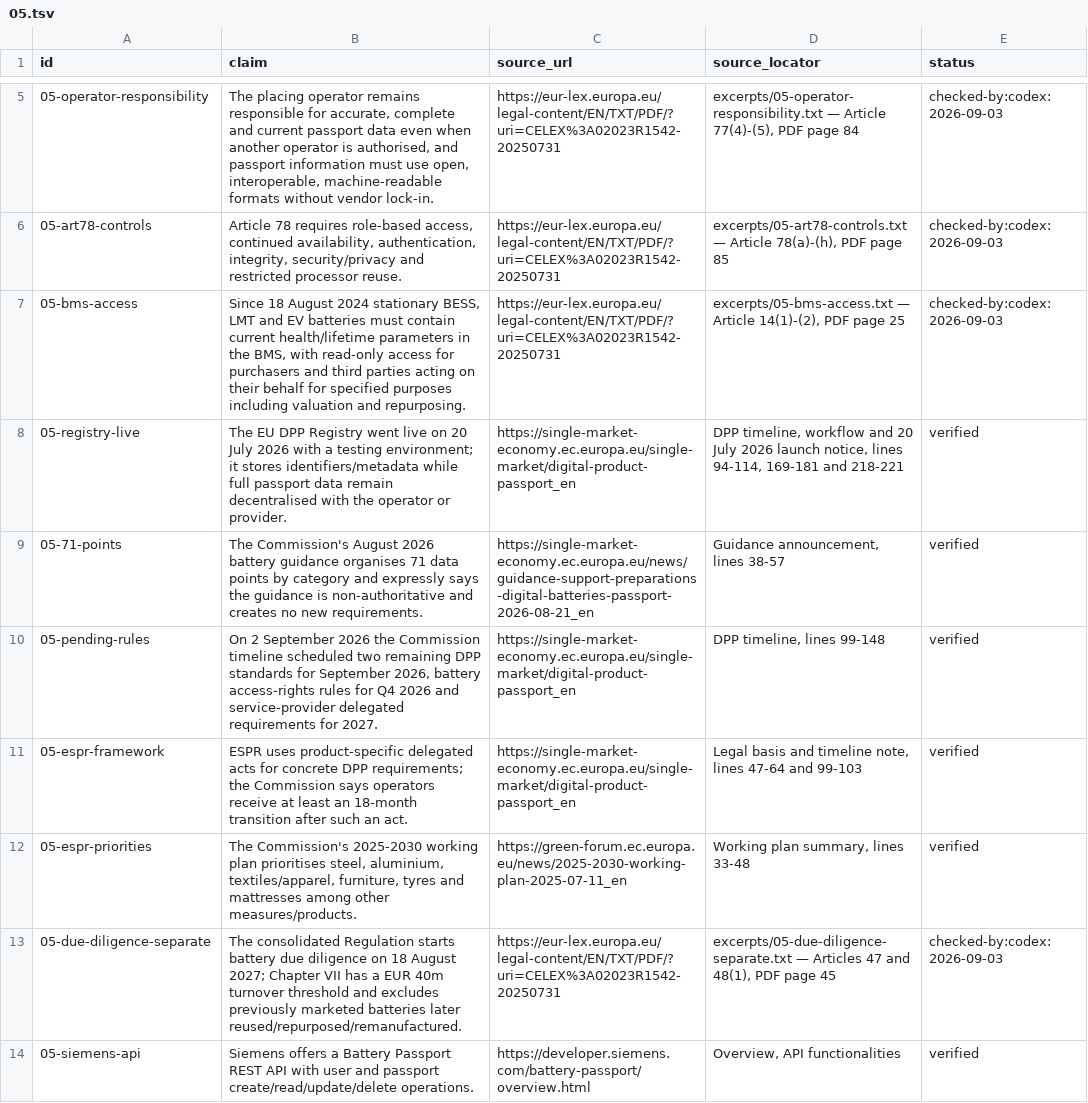
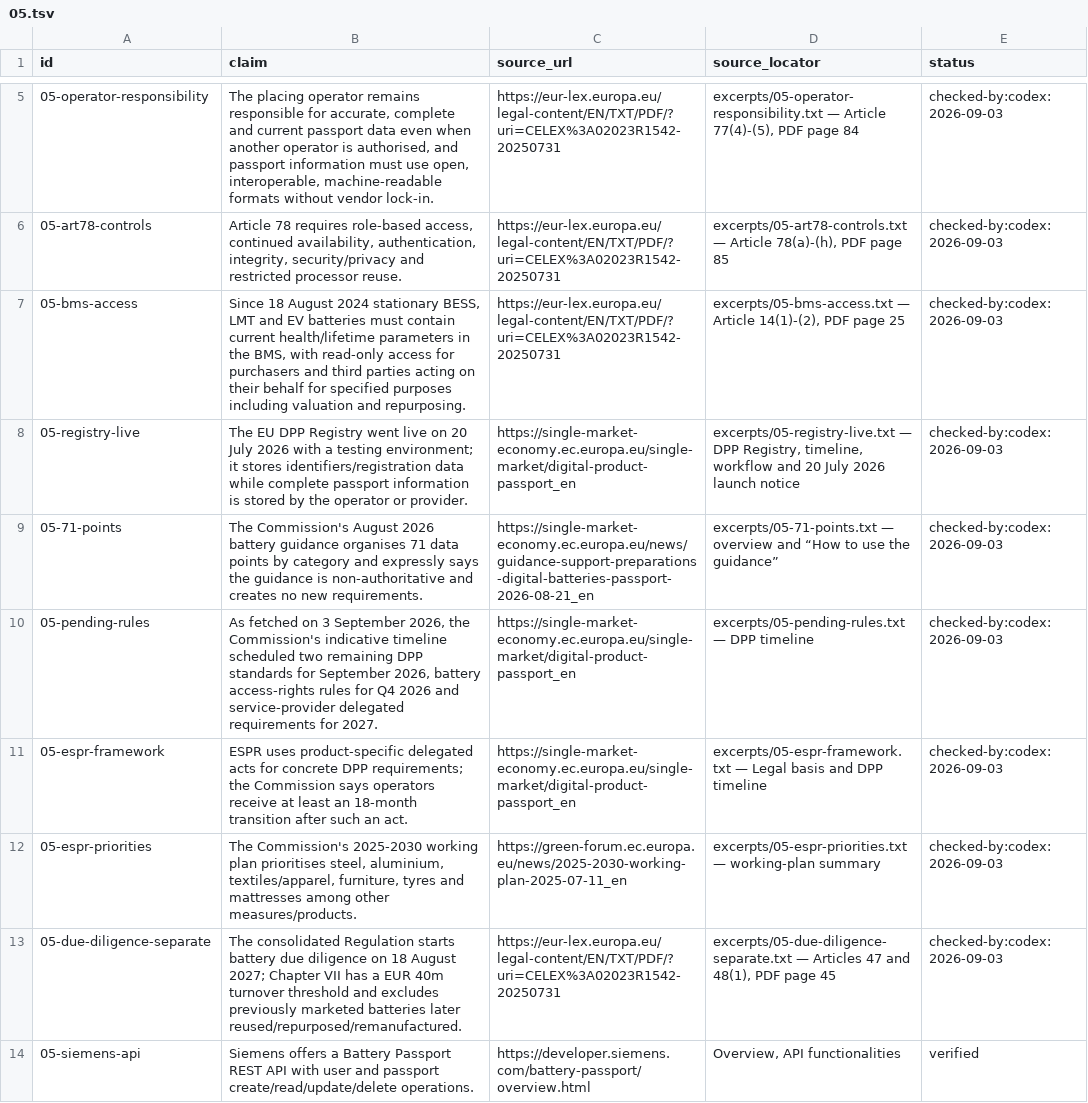
Before and after one commit to AnthonyKot/book18, a TSV file: checks/claims/05.tsv, drawn as a sheet; only a part is shown, gaps mark what is left out.

Commit message:
WIP essay 5 hardening: Commission implementation claims

```diff
--- a/checks/claims/05.tsv
+++ b/checks/claims/05.tsv
@@ -7,7 +7,7 @@ id	claim	source_url	source_locator	status
 05-bms-access	Since 18 August 2024 stationary BESS, LMT and EV batteries must contain current health/lifetime parameters in the BMS, with read-only access for purchasers and third parties acting on their behalf for specified purposes including valuation and repurposing.	https://eur-lex.europa.eu/legal-content/EN/TXT/PDF/?uri=CELEX%3A02023R1542-20250731	excerpts/05-bms-access.txt — Article 14(1)-(2), PDF page 25	checked-by:codex:2026-09-03
-05-registry-live	The EU DPP Registry went live on 20 July 2026 with a testing environment; it stores identifiers/metadata while full passport data remain decentralised with the operator or provider.	https://single-market-economy.ec.europa.eu/single-market/digital-product-passport_en	DPP timeline, workflow and 20 July 2026 launch notice, lines 94-114, 169-181 and 218-221	verified
-05-71-points	The Commission's August 2026 battery guidance organises 71 data points by category and expressly says the guidance is non-authoritative and creates no new requirements.	https://single-market-economy.ec.europa.eu/news/guidance-support-preparations-digital-batteries-passport-2026-08-21_en	Guidance announcement, lines 38-57	verified
-05-pending-rules	On 2 September 2026 the Commission timeline scheduled two remaining DPP standards for September 2026, battery access-rights rules for Q4 2026 and service-provider delegated requirements for 2027.	https://single-market-economy.ec.europa.eu/single-market/digital-product-passport_en	DPP timeline, lines 99-148	verified
-05-espr-framework	ESPR uses product-specific delegated acts for concrete DPP requirements; the Commission says operators receive at least an 18-month transition after such an act.	https://single-market-economy.ec.europa.eu/single-market/digital-product-passport_en	Legal basis and timeline note, lines 47-64 and 99-103	verified
-05-espr-priorities	The Commission's 2025-2030 working plan prioritises steel, aluminium, textiles/apparel, furniture, tyres and mattresses among other measures/products.	https://green-forum.ec.europa.eu/news/2025-2030-working-plan-2025-07-11_en	Working plan summary, lines 33-48	verified
+05-registry-live	The EU DPP Registry went live on 20 July 2026 with a testing environment; it stores identifiers/registration data while complete passport information is stored by the operator or provider.	https://single-market-economy.ec.europa.eu/single-market/digital-product-passport_en	excerpts/05-registry-live.txt — DPP Registry, timeline, workflow and 20 July 2026 launch notice	checked-by:codex:2026-09-03
+05-71-points	The Commission's August 2026 battery guidance organises 71 data points by category and expressly says the guidance is non-authoritative and creates no new requirements.	https://single-market-economy.ec.europa.eu/news/guidance-support-preparations-digital-batteries-passport-2026-08-21_en	excerpts/05-71-points.txt — overview and “How to use the guidance”	checked-by:codex:2026-09-03
+05-pending-rules	As fetched on 3 September 2026, the Commission's indicative timeline scheduled two remaining DPP standards for September 2026, battery access-rights rules for Q4 2026 and service-provider delegated requirements for 2027.	https://single-market-economy.ec.europa.eu/single-market/digital-product-passport_en	excerpts/05-pending-rules.txt — DPP timeline	checked-by:codex:2026-09-03
+05-espr-framework	ESPR uses product-specific delegated acts for concrete DPP requirements; the Commission says operators receive at least an 18-month transition after such an act.	https://single-market-economy.ec.europa.eu/single-market/digital-product-passport_en	excerpts/05-espr-framework.txt — Legal basis and DPP timeline	checked-by:codex:2026-09-03
+05-espr-priorities	The Commission's 2025-2030 working plan prioritises steel, aluminium, textiles/apparel, furniture, tyres and mattresses among other measures/products.	https://green-forum.ec.europa.eu/news/2025-2030-working-plan-2025-07-11_en	excerpts/05-espr-priorities.txt — working-plan summary	checked-by:codex:2026-09-03
 05-due-diligence-separate	The consolidated Regulation starts battery due diligence on 18 August 2027; Chapter VII has a EUR 40m turnover threshold and excludes previously marketed batteries later reused/repurposed/remanufactured.	https://eur-lex.europa.eu/legal-content/EN/TXT/PDF/?uri=CELEX%3A02023R1542-20250731	excerpts/05-due-diligence-separate.txt — Articles 47 and 48(1), PDF page 45	checked-by:codex:2026-09-03
```
Also changed, not shown: 8 other files.
